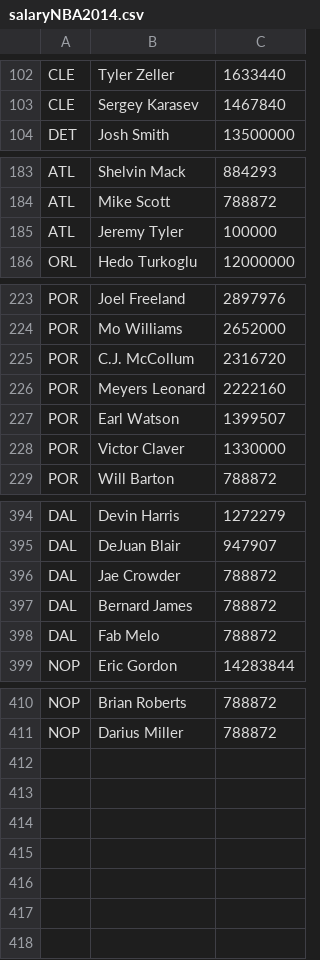
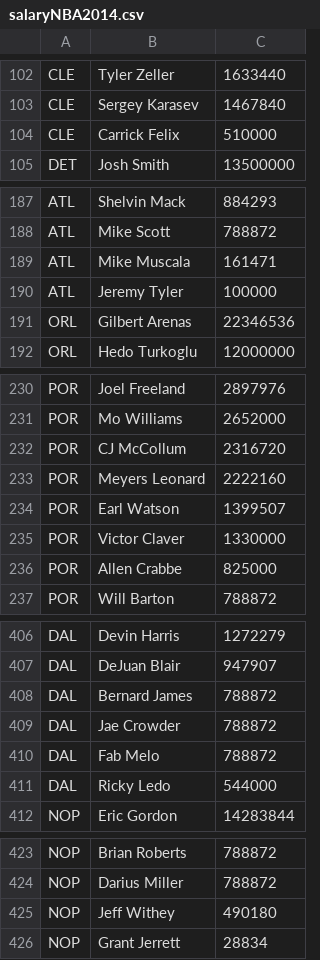
Before and after one commit to justinRH/salaries_NBA, a CSV file: dataset/salaryNBA2014.csv, drawn as a sheet; only a part is shown, gaps mark what is left out; the diff covers the shown part only.

Commit message:
add nba data salary from  2018 to 2022

```diff
--- a/dataset/salaryNBA2014.csv
+++ b/dataset/salaryNBA2014.csv
@@ -103,2 +103,3 @@ CLE,Tyler Zeller,1633440
 CLE,Sergey Karasev,1467840
+CLE,Carrick Felix,510000
 DET,Josh Smith,13500000
@@ -184,3 +188,5 @@ ATL,Shelvin Mack,884293
 ATL,Mike Scott,788872
+ATL,Mike Muscala,161471
 ATL,Jeremy Tyler,100000
+ORL,Gilbert Arenas,22346536
 ORL,Hedo Turkoglu,12000000
@@ -224,3 +231,3 @@ POR,Joel Freeland,2897976
 POR,Mo Williams,2652000
-POR,C.J. McCollum,2316720
+POR,CJ McCollum,2316720
 POR,Meyers Leonard,2222160
@@ -228,2 +235,3 @@ POR,Earl Watson,1399507
 POR,Victor Claver,1330000
+POR,Allen Crabbe,825000
 POR,Will Barton,788872
@@ -395,5 +407,6 @@ DAL,Devin Harris,1272279
 DAL,DeJuan Blair,947907
+DAL,Bernard James,788872
 DAL,Jae Crowder,788872
-DAL,Bernard James,788872
 DAL,Fab Melo,788872
+DAL,Ricky Ledo,544000
 NOP,Eric Gordon,14283844
@@ -411 +424,3 @@ NOP,Brian Roberts,788872
 NOP,Darius Miller,788872
+NOP,Jeff Withey,490180
+NOP,Grant Jerrett,28834
```
Also changed, not shown: 8 added rows and 4 moved rows elsewhere in this file, dataset/NBA_data.csv, dataset/salaryNBA1998.csv, 29 other files.
